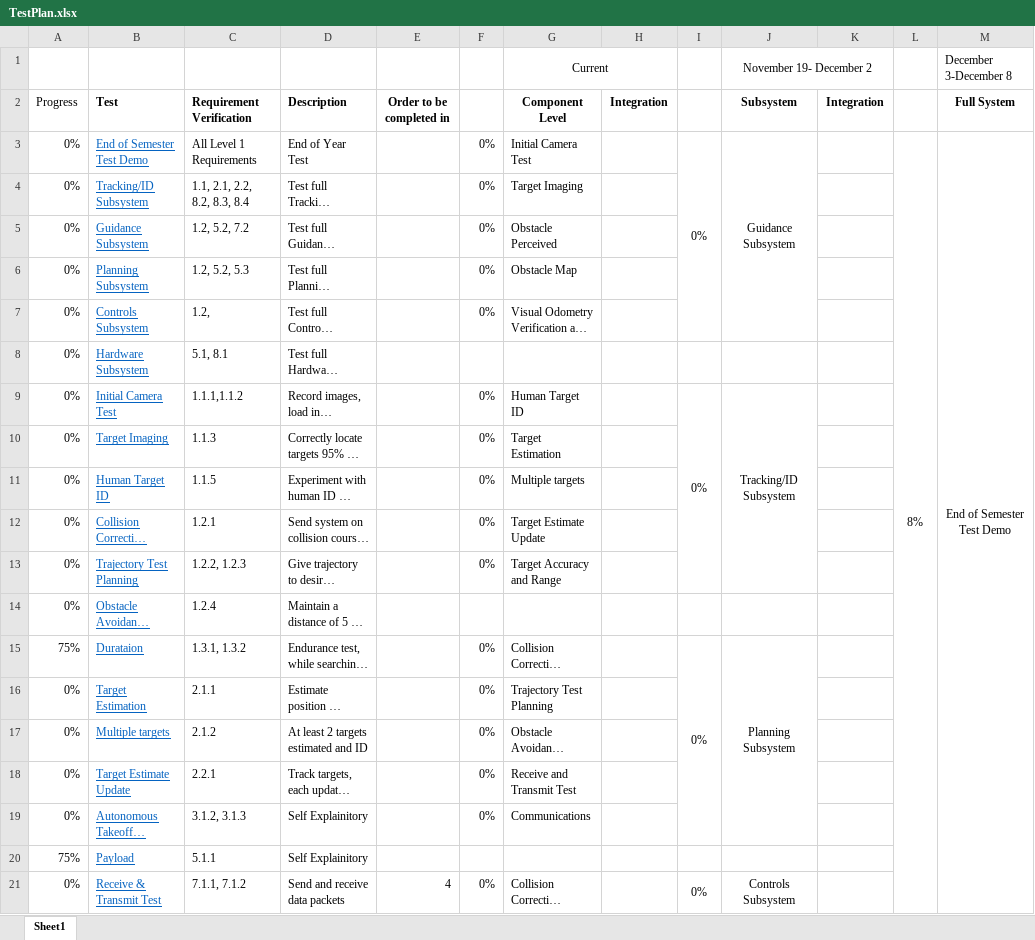
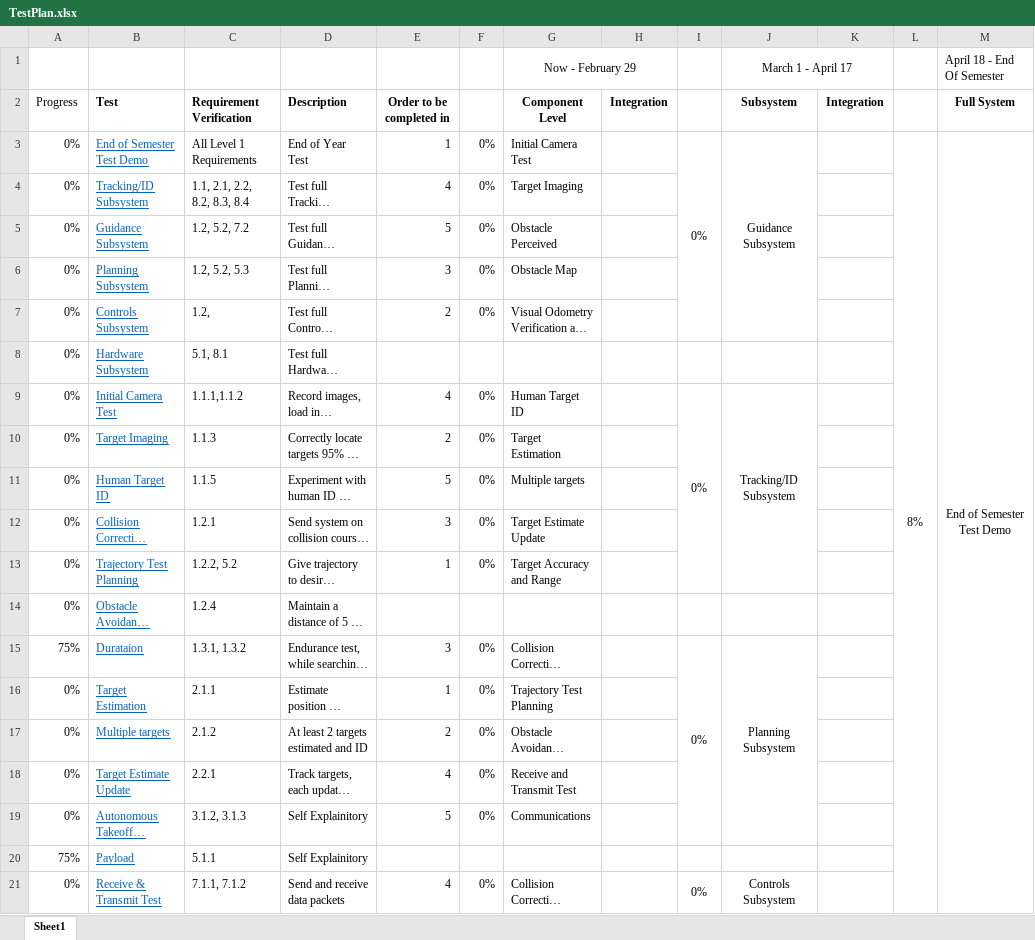
Before and after one commit to dtbinh/FlyNet, an Excel workbook: Technical/Testing/TestPlan.xlsx, sheet Sheet1, drawn as a sheet; only a part is shown; long unchanged cells end in …; values as stored, in another font and other column widths than the file's, no borders; conditional formats not drawn; removed rows and columns are numbered as before the commit, all else as after; the diff names each change by its address in the sheet, - before the commit and + after, or states it on an @@ line.

Commit message:
Test Plan Schedule

```diff
--- a/Technical/Testing/TestPlan.xlsx (sheet Sheet1)
+++ b/Technical/Testing/TestPlan.xlsx (sheet Sheet1)
-row 1:  |  |  |  |  |  | Current |  |  | November 19- December 2 |  |  | December 3-December 8
+row 1:  |  |  |  |  |  | Now - February 29 |  |  | March 1 - April 17 |  |  | April 18 - End Of Semester
-E3 (Order to be completed in): (empty)
+E3 (Order to be completed in): 1
-E4 (Order to be completed in): (empty)
+E4 (Order to be completed in): 4
-E5 (Order to be completed in): (empty)
+E5 (Order to be completed in): 5
-E6 (Order to be completed in): (empty)
+E6 (Order to be completed in): 3
-E7 (Order to be completed in): (empty)
+E7 (Order to be completed in): 2
-E9 (Order to be completed in): (empty)
+E9 (Order to be completed in): 4
-E10 (Order to be completed in): (empty)
+E10 (Order to be completed in): 2
-E11 (Order to be completed in): (empty)
+E11 (Order to be completed in): 5
-E12 (Order to be completed in): (empty)
+E12 (Order to be completed in): 3
-C13 (Requirement Verification): 1.2.2, 1.2.3
+C13 (Requirement Verification): 1.2.2, 5.2
-E13 (Order to be completed in): (empty)
+E13 (Order to be completed in): 1
-E15 (Order to be completed in): (empty)
+E15 (Order to be completed in): 3
-E16 (Order to be completed in): (empty)
+E16 (Order to be completed in): 1
-E17 (Order to be completed in): (empty)
+E17 (Order to be completed in): 2
-E18 (Order to be completed in): (empty)
+E18 (Order to be completed in): 4
-E19 (Order to be completed in): (empty)
+E19 (Order to be completed in): 5
```
Also changed, not shown: 4 other files.
